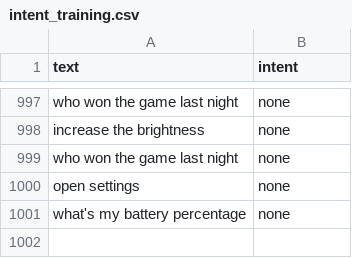
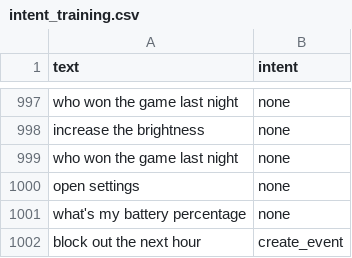
Before and after one commit to khenbest/personal-assistant, a CSV file: data/overview_data/intent_training.csv, drawn as a sheet; only a part is shown, gaps mark what is left out.

Commit message:
Intent v2 + Naming Convention Standardization + PARADIGMS

```diff
--- a/data/overview_data/intent_training.csv
+++ b/data/overview_data/intent_training.csv
@@ -1001 +1001,2 @@ open settings,none
 what's my battery percentage,none
+block out the next hour,create_event
```
Also changed, not shown: 29 other files.
